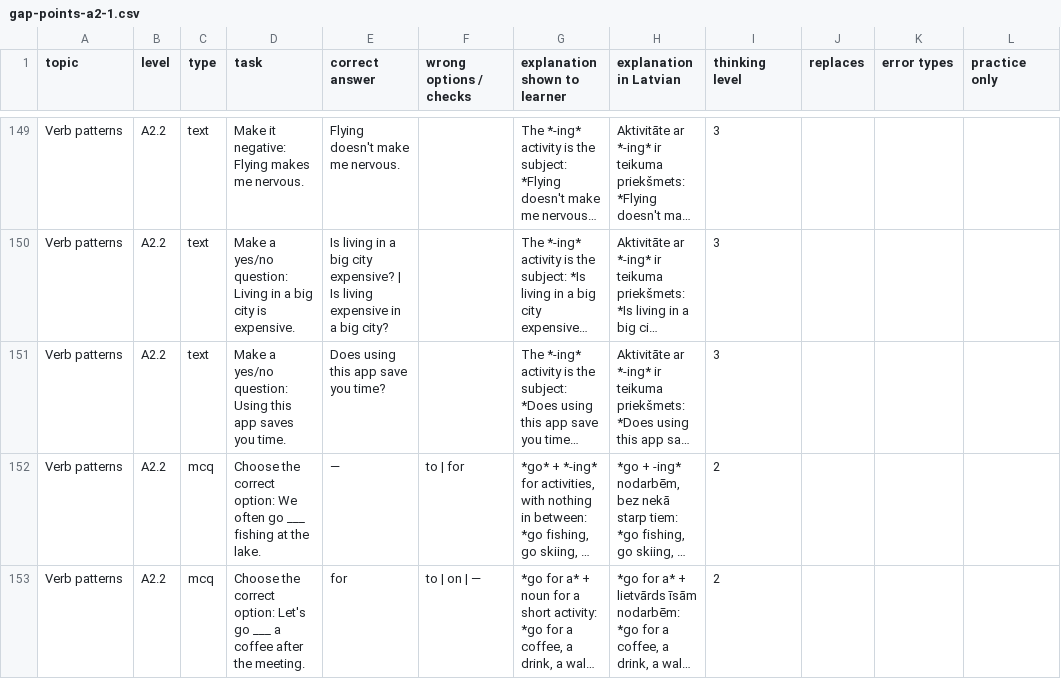
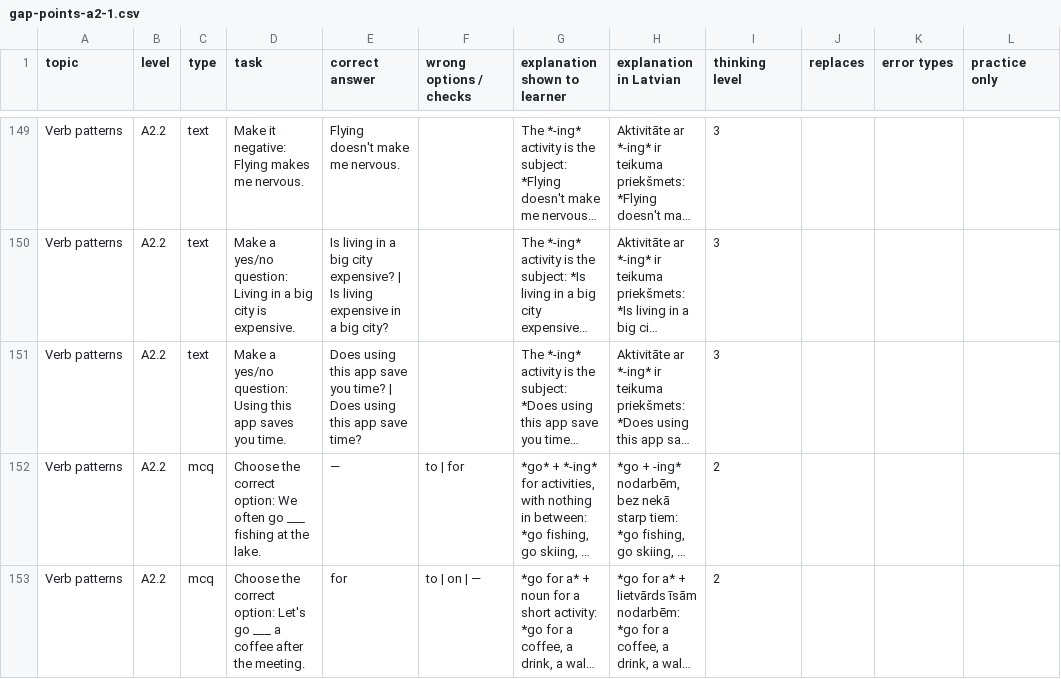
Before and after one commit to inga-cmyk/englishfever, a CSV file: docs/task-drafts/gap-points-a2-1.csv (was docs/task-drafts/pending/gap-points-a2-1.csv), drawn as a sheet; only a part is shown, gaps mark what is left out; long unchanged cells end in …; the diff covers the shown part only; the diff names each change by its address in the sheet, - before the commit and + after, or states it on an @@ line.

```diff
--- a/docs/task-drafts/pending/gap-points-a2-1.csv
+++ b/docs/task-drafts/gap-points-a2-1.csv
-E151 (correct answer): …you time?
+E151 (correct answer): …you time? | Does using this app save time?
```
Also changed, not shown: 11 edited cells elsewhere in this file, 30 other files.
